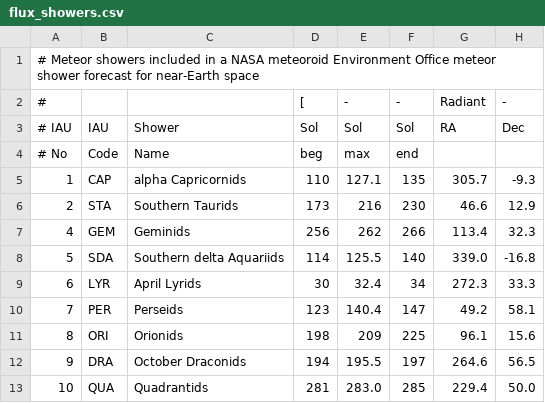
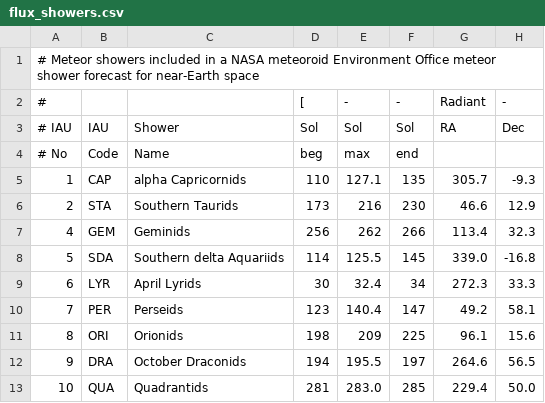
Before and after one commit to CroatianMeteorNetwork/RMS, a CSV file: share/flux_showers.csv, drawn as a sheet; only a part is shown; the diff names each change by its address in the sheet, - before the commit and + after, or states it on an @@ line.

```diff
--- a/share/flux_showers.csv
+++ b/share/flux_showers.csv
-F8 (Sol): 140
+F8 (Sol): 145
```
Also changed, not shown: share/established_showers.csv, 3 other files.
